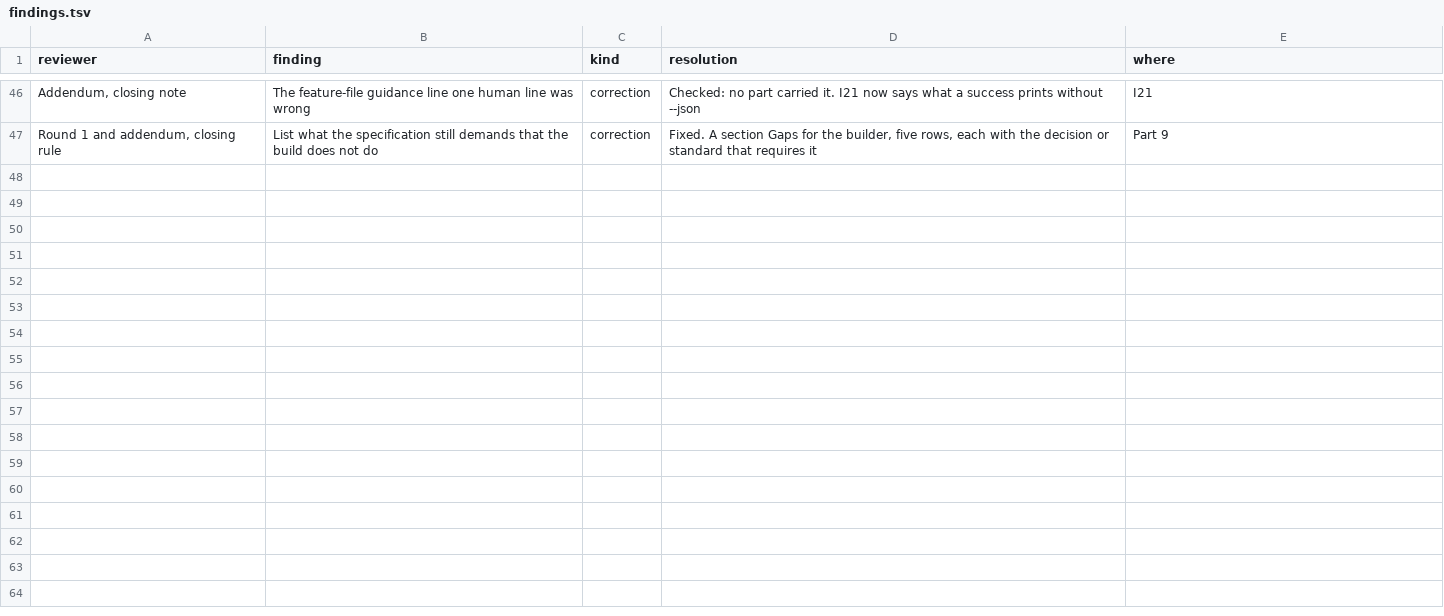
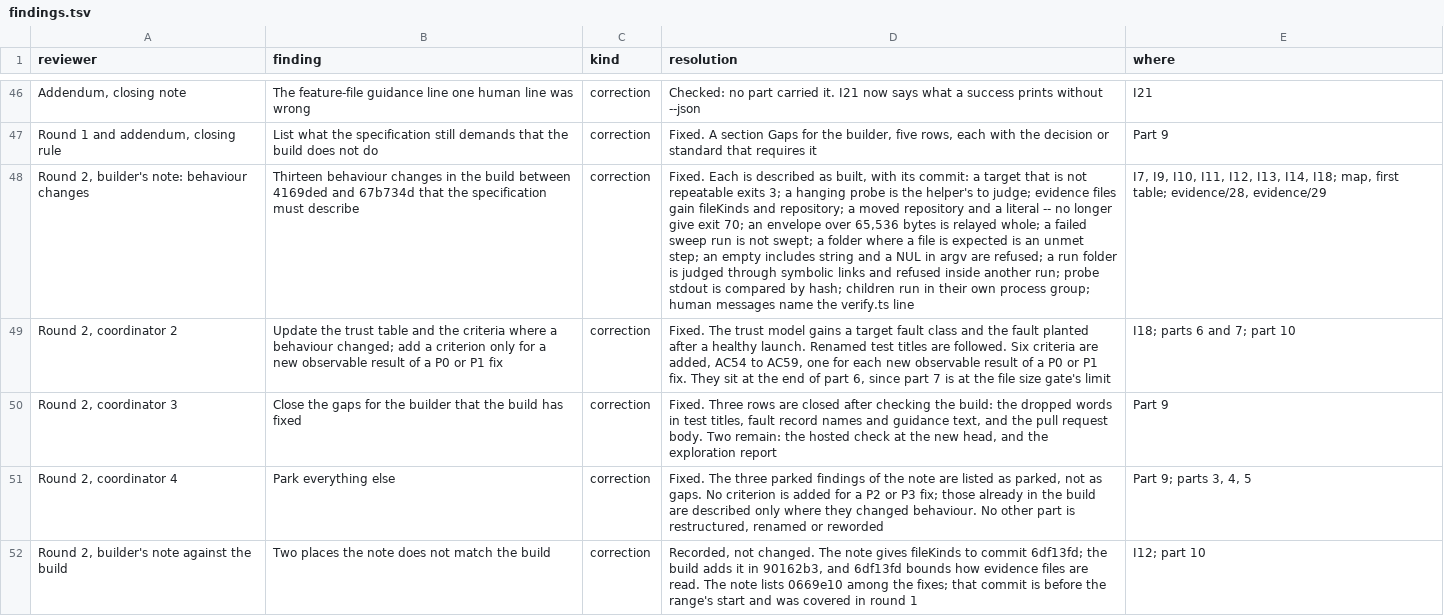
Before and after one commit to nathanvale/agent-cli-kernel, a TSV file: docs/specs/verify-cli/findings.tsv, drawn as a sheet; only a part is shown, gaps mark what is left out; the diff names each change by its address in the sheet, - before the commit and + after, or states it on an @@ line.

Commit message:
docs(specs): the verify-cli spec, correction round 2: the build at 67b734d
Ten files from the reviser's round 2 (spec-repo 872dba4). Adds
target-not-repeatable (exit 3), uncut output, failed sweep runs counted
as owed, a folder where a file is expected, nested runs refused and
empty includes refused, with acceptance criteria AC54 to AC59 at the end
of part 6.

```diff
--- a/docs/specs/verify-cli/findings.tsv
+++ b/docs/specs/verify-cli/findings.tsv
+row 48: Round 2, builder's note: behaviour changes | Thirteen behaviour changes in the build between 4169ded and 67b734d that the specification must describe | correction | Fixed. Each is described as built, with its commit: a target that is not repeatable exits 3; a hanging probe is the helper's to judge; evidence files gain fileKinds and repository; a moved repository and a literal -- no longer give exit 70; an envelope over 65,536 bytes is relayed whole; a failed sweep run is not swept; a folder where a file is expected is an unmet step; an empty includes string and a NUL in argv are refused; a run folder is judged through symbolic links and refused inside another run; probe stdout is compared by hash; children run in their own process group; human messages name the verify.ts line | I7, I9, I10, I11, I12, I13, I14, I18; map, first table; evidence/28, evidence/29
+row 49: Round 2, coordinator 2 | Update the trust table and the criteria where a behaviour changed; add a criterion only for a new observable result of a P0 or P1 fix | correction | Fixed. The trust model gains a target fault class and the fault planted after a healthy launch. Renamed test titles are followed. Six criteria are added, AC54 to AC59, one for each new observable result of a P0 or P1 fix. They sit at the end of part 6, since part 7 is at the file size gate's limit | I18; parts 6 and 7; part 10
+row 50: Round 2, coordinator 3 | Close the gaps for the builder that the build has fixed | correction | Fixed. Three rows are closed after checking the build: the dropped words in test titles, fault record names and guidance text, and the pull request body. Two remain: the hosted check at the new head, and the exploration report | Part 9
+row 51: Round 2, coordinator 4 | Park everything else | correction | Fixed. The three parked findings of the note are listed as parked, not as gaps. No criterion is added for a P2 or P3 fix; those already in the build are described only where they changed behaviour. No other part is restructured, renamed or reworded | Part 9; parts 3, 4, 5
+row 52: Round 2, builder's note against the build | Two places the note does not match the build | correction | Recorded, not changed. The note gives fileKinds to commit 6df13fd; the build adds it in 90162b3, and 6df13fd bounds how evidence files are read. The note lists 0669e10 among the fixes; that commit is before the range's start and was covered in round 1 | I12; part 10
```
Also changed, not shown: 9 other files.
